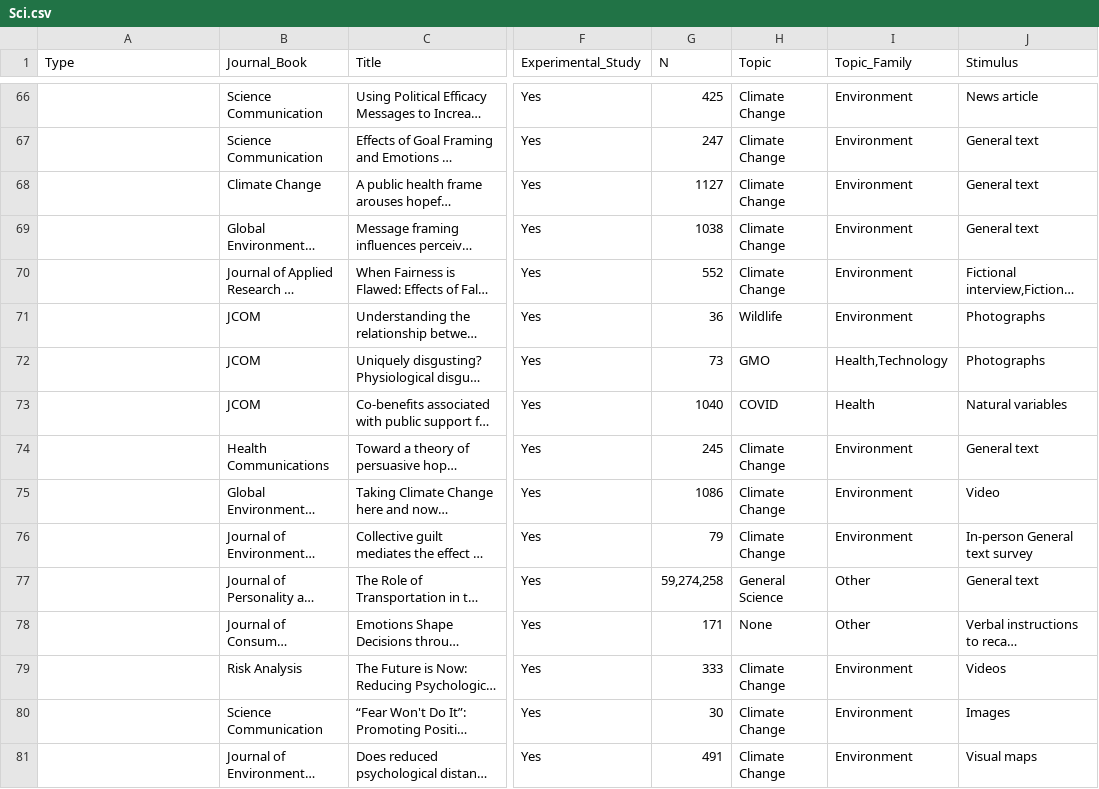
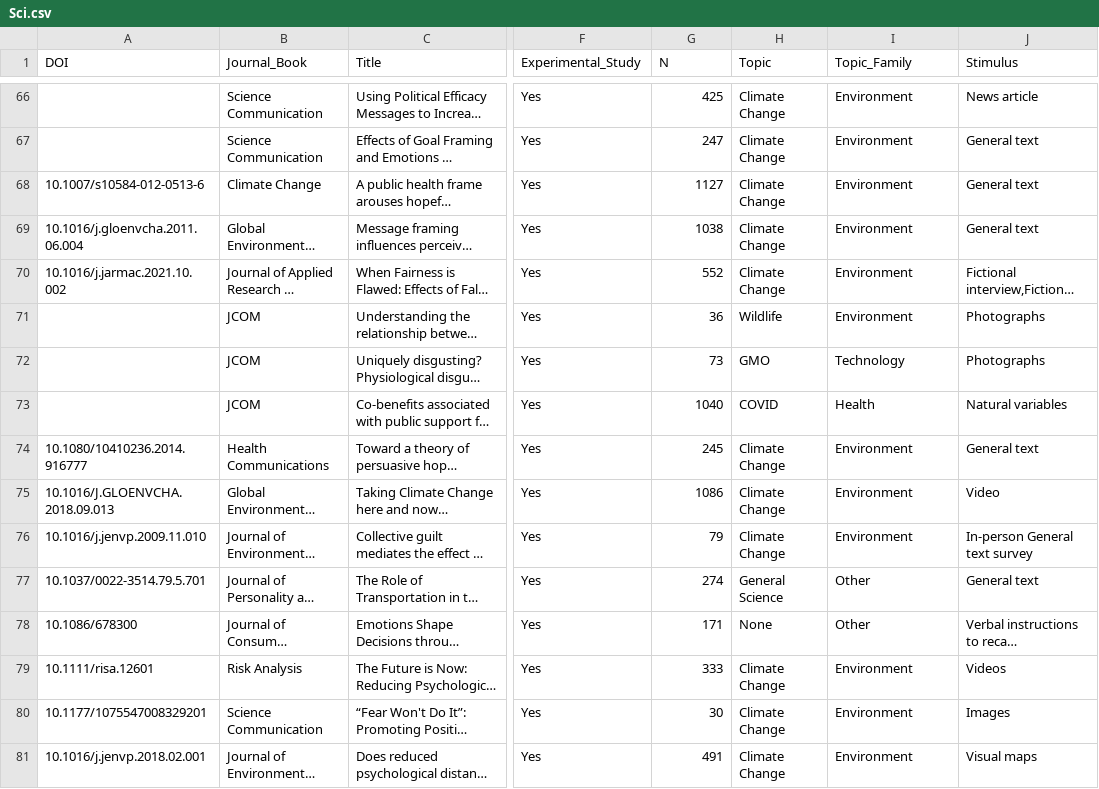
Before and after one commit to MarkWCarstensen/SciCom, a CSV file: Sci.csv, drawn as a sheet; only a part is shown, gaps mark what is left out; long unchanged cells end in …; the diff covers the shown part only; the diff names each change by its address in the sheet, - before the commit and + after, or states it on an @@ line.

Commit message:
Add files via upload

```diff
--- a/Sci.csv
+++ b/Sci.csv
-A1: Type
+A1: DOI
-A68 (DOI): (empty)
+A68 (DOI): 10.1007/s10584-012-0513-6
-A69 (DOI): (empty)
+A69 (DOI): 10.1016/j.gloenvcha.2011.06.004
-A70 (DOI): (empty)
+A70 (DOI): 10.1016/j.jarmac.2021.10.002
-I72 (Topic_Family): Health,Technology
+I72 (Topic_Family): Technology
-A74 (DOI): (empty)
+A74 (DOI): 10.1080/10410236.2014.916777
-A75 (DOI): (empty)
+A75 (DOI): 10.1016/J.GLOENVCHA.2018.09.013
-A76 (DOI): (empty)
+A76 (DOI): 10.1016/j.jenvp.2009.11.010
-A77 (DOI): (empty)
+A77 (DOI): 10.1037/0022-3514.79.5.701
-G77 (N): 59,274,258
+G77 (N): 274
-A78 (DOI): (empty)
+A78 (DOI): 10.1086/678300
-A79 (DOI): (empty)
+A79 (DOI): 10.1111/risa.12601
-A80 (DOI): (empty)
+A80 (DOI): 10.1177/1075547008329201
-A81 (DOI): (empty)
+A81 (DOI): 10.1016/j.jenvp.2018.02.001
```
Also changed, not shown: 24 edited cells elsewhere in this file.
